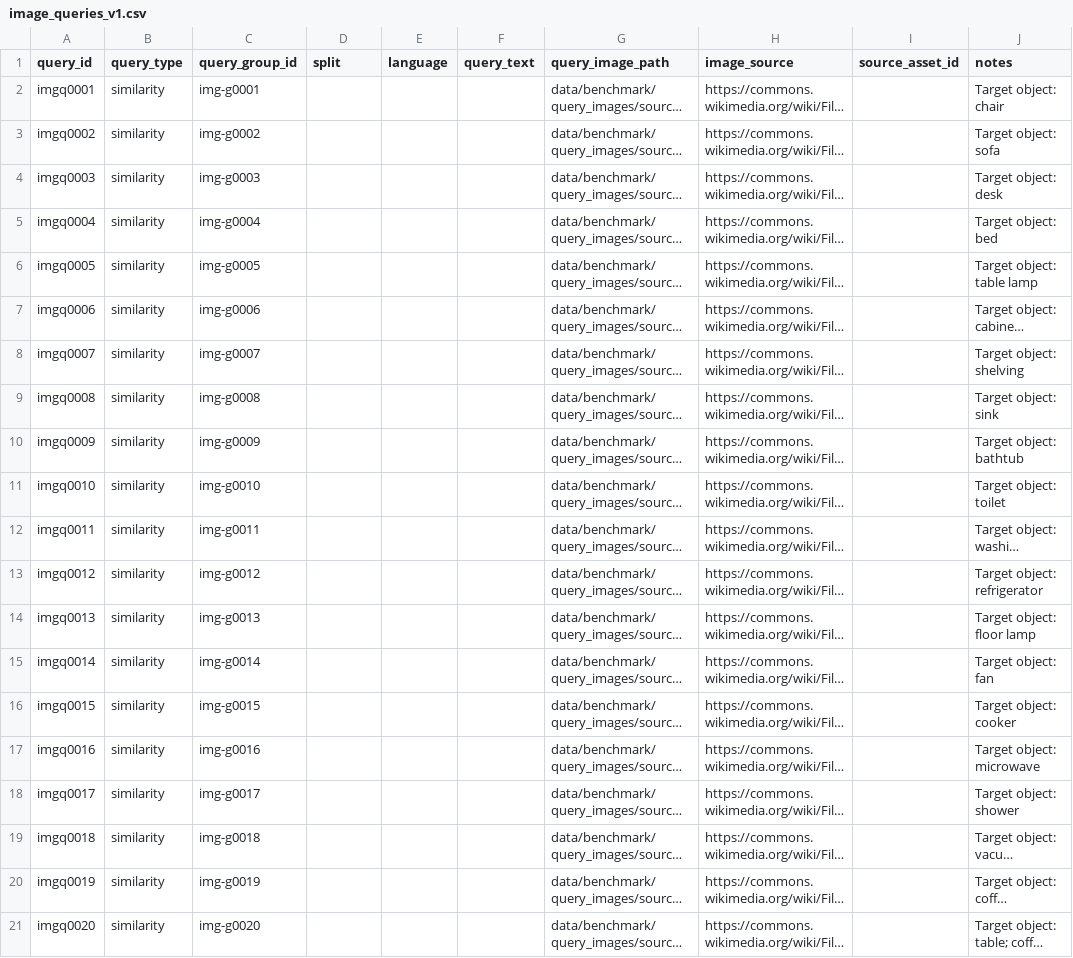
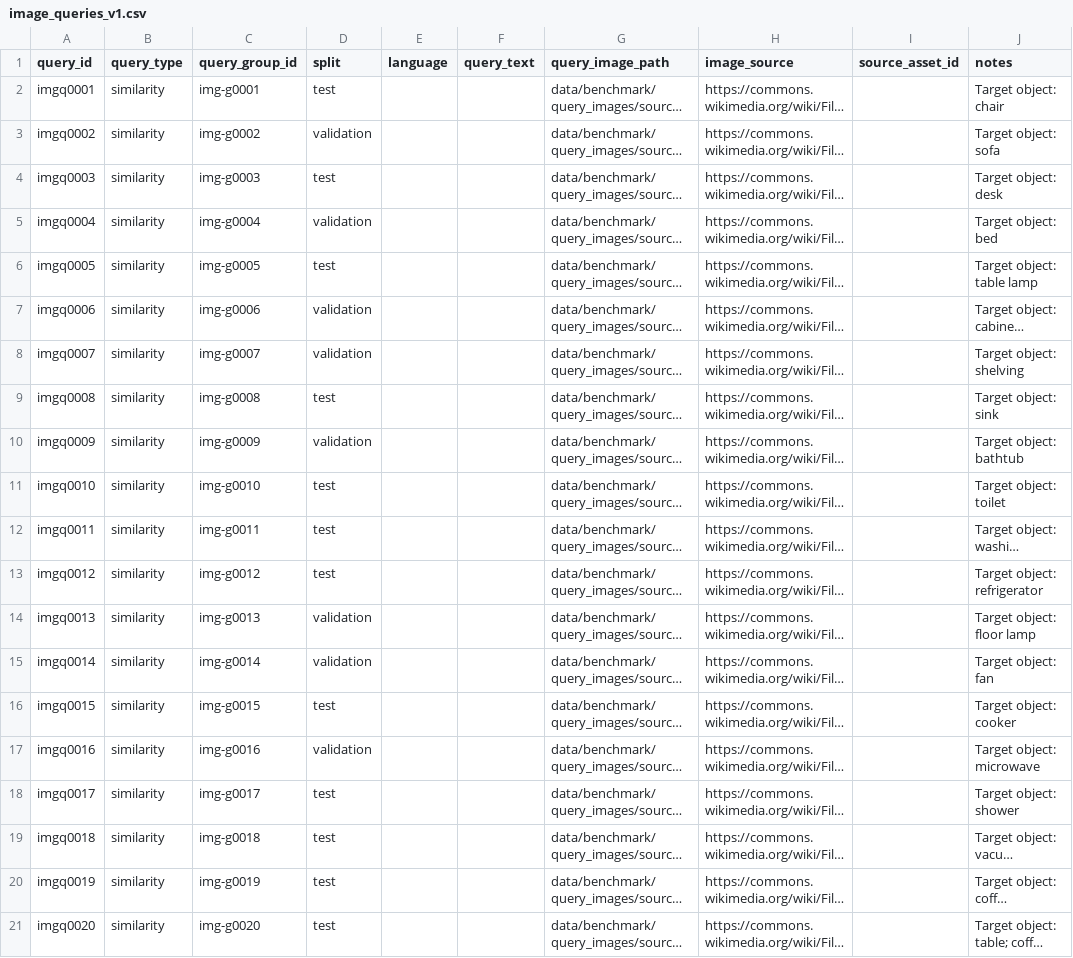
Before and after one commit to Q-Anh2610/SE2026-T03, a CSV file: data/benchmark/image_queries_v1.csv, drawn as a sheet; long unchanged cells end in …; the diff names each change by its address in the sheet, - before the commit and + after, or states it on an @@ line.

Commit message:
feat(evaluation): finalize W4 image qrels and split
Hoàn tất qrels image benchmark, grouped split và ghi preflight local của CLIP/SigLIP 2 vào manifest. Cập nhật hướng dẫn, adjudicator và bảo vệ output qrels khỏi bị ghi đè.

Kiểm tra: pytest evaluation/tests/test_image_qrels_preparation.py (8 passed); git diff --cached --check. Preflight index chưa phải benchmark end-to-end; input, weights và Qdrant storage vẫn local.

```diff
--- a/data/benchmark/image_queries_v1.csv
+++ b/data/benchmark/image_queries_v1.csv
-D2 (split): (empty)
+D2 (split): test
-D3 (split): (empty)
+D3 (split): validation
-D4 (split): (empty)
+D4 (split): test
-D5 (split): (empty)
+D5 (split): validation
-D6 (split): (empty)
+D6 (split): test
-D7:D8 (split): (empty)
+D7:D8 (split): validation
-D9 (split): (empty)
+D9 (split): test
-D10 (split): (empty)
+D10 (split): validation
-D11:D13 (split): (empty)
+D11:D13 (split): test
-D14:D15 (split): (empty)
+D14:D15 (split): validation
-D16 (split): (empty)
+D16 (split): test
-D17 (split): (empty)
+D17 (split): validation
-D18:D21 (split): (empty)
+D18:D21 (split): test
```
Also changed, not shown: 8 other files.
